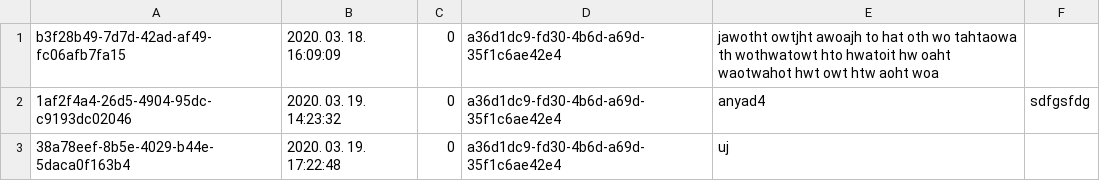
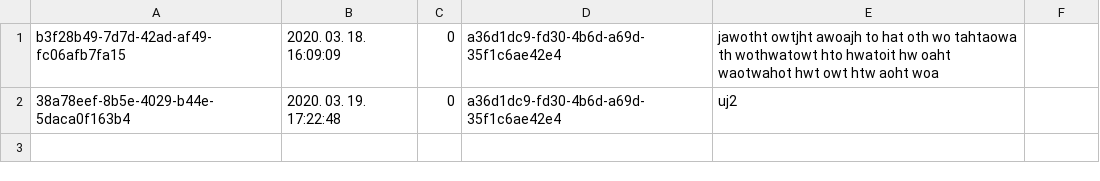
Before and after one commit to viktor-ujhazi/AskMate, a CSV file: AskMateMVC/wwwroot/data/Answers.csv, drawn as a sheet.

```diff
--- a/AskMateMVC/wwwroot/data/Answers.csv
+++ b/AskMateMVC/wwwroot/data/Answers.csv
@@ -1,3 +1,2 @@
 b3f28b49-7d7d-42ad-af49-fc06afb7fa15,2020. 03. 18. 16:09:09,0,a36d1dc9-fd30-4b6d-a69d-35f1c6ae42e4,"jawotht owtjht awoajh to hat oth wo tahtaowa th wothwatowt hto hwatoit hw oaht waotwahot hwt owt htw aoht woa",
-1af2f4a4-26d5-4904-95dc-c9193dc02046,2020. 03. 19. 14:23:32,0,a36d1dc9-fd30-4b6d-a69d-35f1c6ae42e4,"anyad4",sdfgsfdg
-38a78eef-8b5e-4029-b44e-5daca0f163b4,2020. 03. 19. 17:22:48,0,a36d1dc9-fd30-4b6d-a69d-35f1c6ae42e4,"uj",
+38a78eef-8b5e-4029-b44e-5daca0f163b4,2020. 03. 19. 17:22:48,0,a36d1dc9-fd30-4b6d-a69d-35f1c6ae42e4,"uj2",
```
Also changed, not shown: AskMateMVC/wwwroot/data/Questions.csv, 1 other file.
